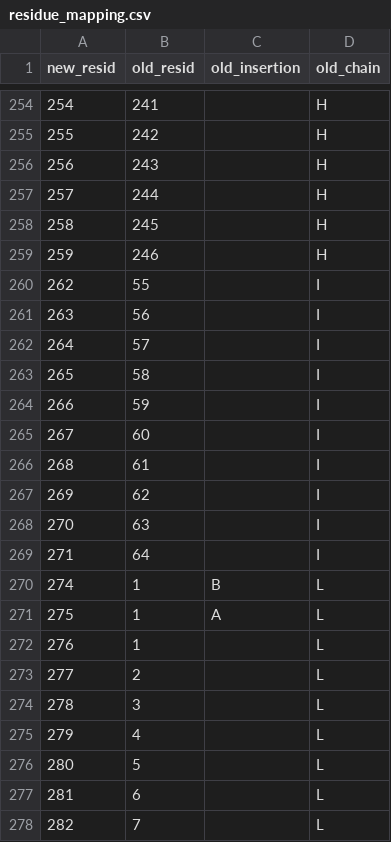
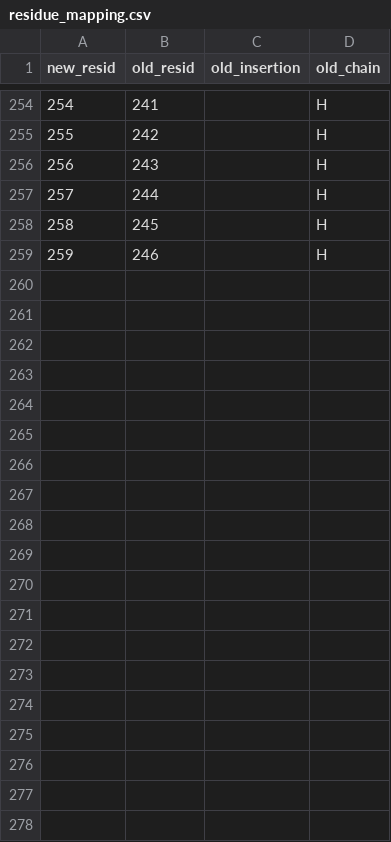
Before and after one commit to Acellera/htmd, a CSV file: htmd/data/test-amber-build/non-standard/1AWF/build/residue_mapping.csv, drawn as a sheet; only a part is shown, gaps mark what is left out; the diff covers the shown part only.

```diff
--- a/htmd/data/test-amber-build/non-standard/1AWF/build/residue_mapping.csv
+++ b/htmd/data/test-amber-build/non-standard/1AWF/build/residue_mapping.csv
@@ -259,20 +259 @@ new_resid,old_resid,old_insertion,old_chain
 259,246,,H
-262,55,,I
-263,56,,I
-264,57,,I
-265,58,,I
-266,59,,I
-267,60,,I
-268,61,,I
-269,62,,I
-270,63,,I
-271,64,,I
-274,1,B,L
-275,1,A,L
-276,1,,L
-277,2,,L
-278,3,,L
-279,4,,L
-280,5,,L
-281,6,,L
-282,7,,L
```
Also changed, not shown: 17 removed rows elsewhere in this file, 9 other files.
